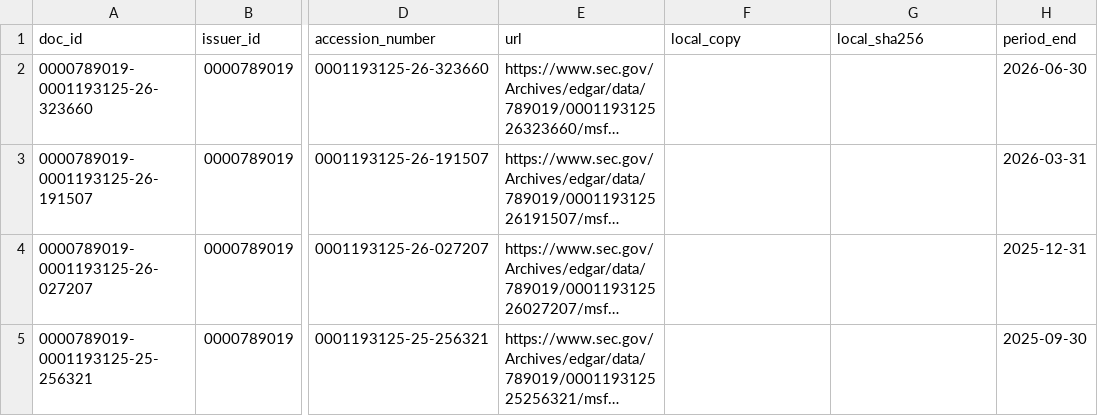
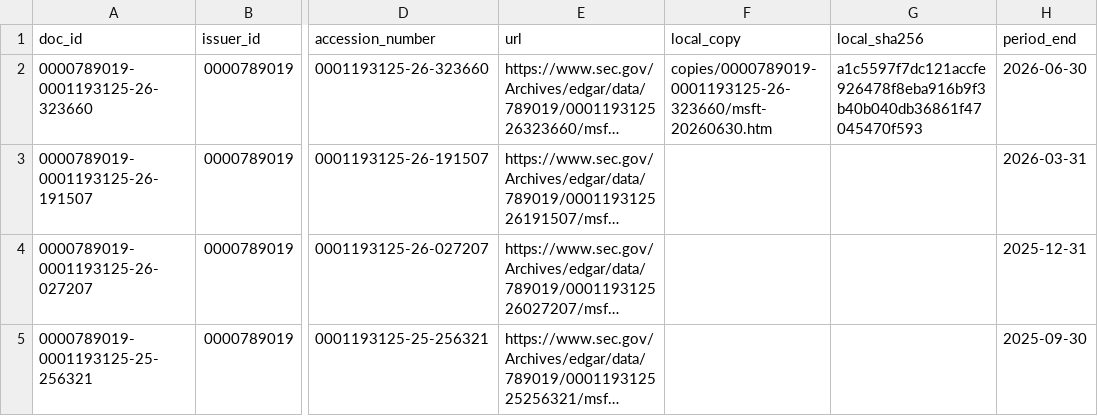
Before and after one commit to joachimbarkad-cmyk/Bayan-media-worker, a CSV file: trading_halal/data/audit_edgar_microsoft/documents.csv, drawn as a sheet; only a part is shown, gaps mark what is left out; long unchanged cells end in …; the diff names each change by its address in the sheet, - before the commit and + after, or states it on an @@ line.

```diff
--- a/trading_halal/data/audit_edgar_microsoft/documents.csv
+++ b/trading_halal/data/audit_edgar_microsoft/documents.csv
-F2 (local_copy): (empty)
+F2 (local_copy): copies/0000789019-0001193125-26-323660/msft-20260630.htm
-G2 (local_sha256): (empty)
+G2 (local_sha256): a1c5597f7dc121accfe926478f8eba916b9f3b40b040db36861f47045470f593
```
Also changed, not shown: trading_halal/data/audit_edgar_alphabet/documents.csv, trading_halal/data/audit_edgar_apple/documents.csv, 22 other files.
